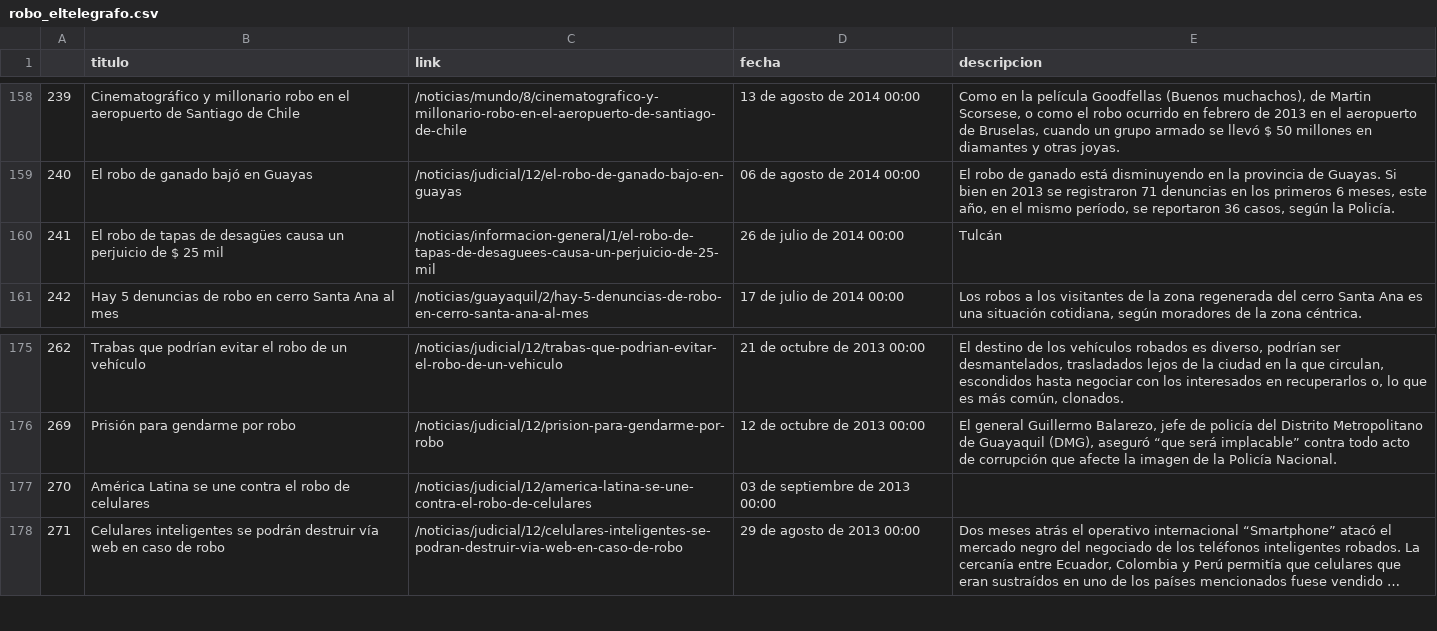
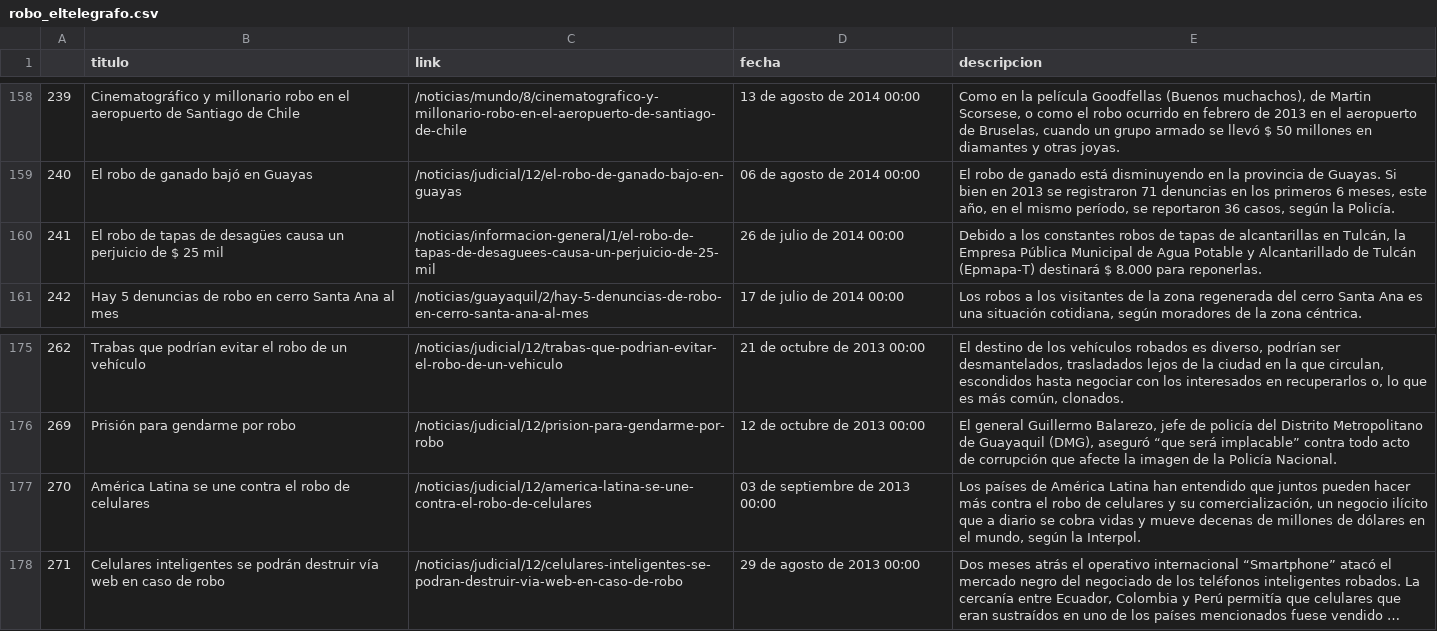
Before and after one commit to cbpaguay/mineria_proyecto, a CSV file: data/robo_eltelegrafo.csv, drawn as a sheet; only a part is shown, gaps mark what is left out; long unchanged cells end in …; the diff covers the shown part only; the diff names each change by its address in the sheet, - before the commit and + after, or states it on an @@ line.

```diff
--- a/data/robo_eltelegrafo.csv
+++ b/data/robo_eltelegrafo.csv
-E160 (descripcion): Tulcán
+E160 (descripcion): Debido a los constantes robos de tapas de alcantarillas en Tulcán, la Empresa Pública Municipal de Agua Potable y Alcantarillado de Tulcán (Epmapa-T) destinará $ 8.000 para reponerlas.
-E177 (descripcion): (empty)
+E177 (descripcion): Los países de América Latina han entendido que juntos pueden hacer más contra el robo de celulares y su comercialización, un negocio ilícito que a diario se cobra vidas y mueve decenas de millones de dólares en el mundo, según la Interpol.
```
Also changed, not shown: 7 edited cells elsewhere in this file, data/asalto_elextra.csv, data/asaltos_elextra.csv, 6 other files.
